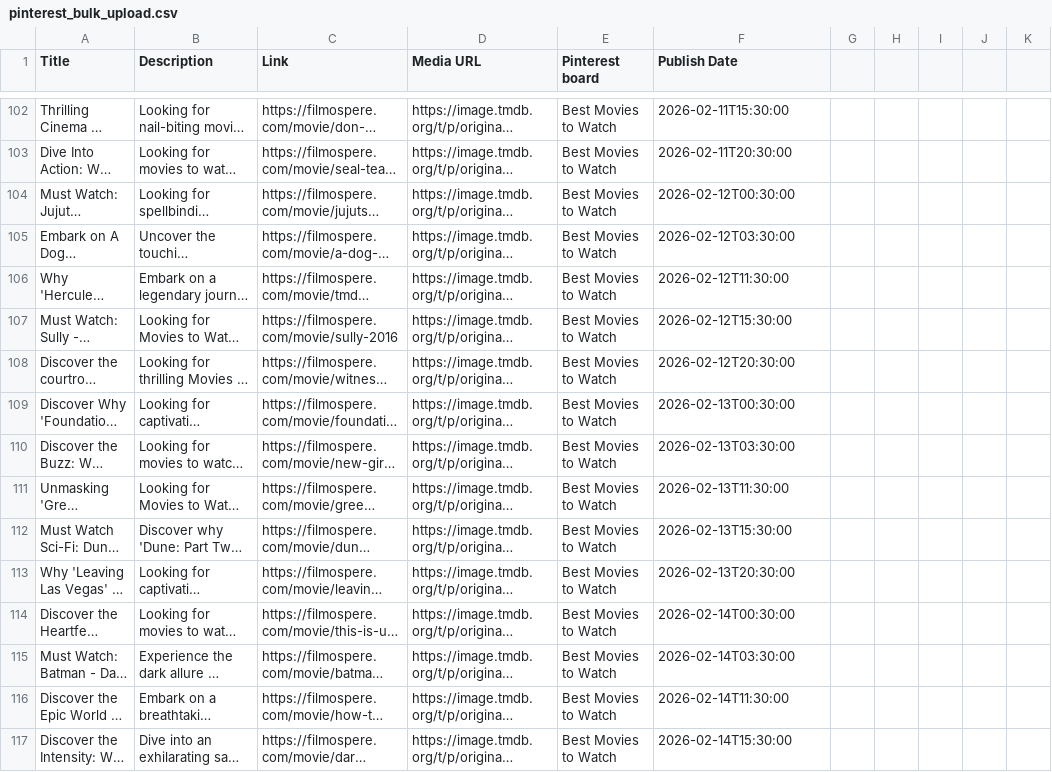
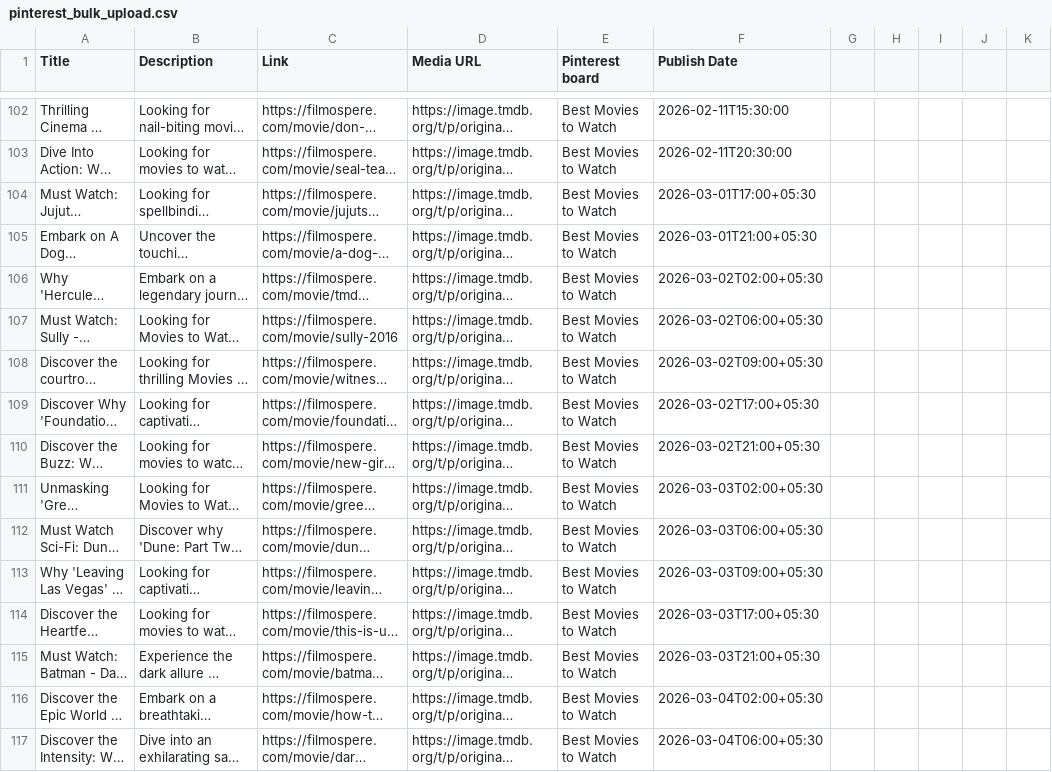
Before and after one commit to mshoaibkhan0786/Filmospere, a CSV file: pinterest_bulk_upload.csv, drawn as a sheet; only a part is shown, gaps mark what is left out; long unchanged cells end in …; the diff covers the shown part only; the diff names each change by its address in the sheet, - before the commit and + after, or states it on an @@ line.

```diff
--- a/pinterest_bulk_upload.csv
+++ b/pinterest_bulk_upload.csv
-F104 (Publish Date): 2026-02-12T00:30:00
+F104 (Publish Date): 2026-03-01T17:00+05:30
-F105 (Publish Date): 2026-02-12T03:30:00
+F105 (Publish Date): 2026-03-01T21:00+05:30
-F106 (Publish Date): 2026-02-12T11:30:00
+F106 (Publish Date): 2026-03-02T02:00+05:30
-F107 (Publish Date): 2026-02-12T15:30:00
+F107 (Publish Date): 2026-03-02T06:00+05:30
-F108 (Publish Date): 2026-02-12T20:30:00
+F108 (Publish Date): 2026-03-02T09:00+05:30
-F109 (Publish Date): 2026-02-13T00:30:00
+F109 (Publish Date): 2026-03-02T17:00+05:30
-F110 (Publish Date): 2026-02-13T03:30:00
+F110 (Publish Date): 2026-03-02T21:00+05:30
-F111 (Publish Date): 2026-02-13T11:30:00
+F111 (Publish Date): 2026-03-03T02:00+05:30
-F112 (Publish Date): 2026-02-13T15:30:00
+F112 (Publish Date): 2026-03-03T06:00+05:30
-F113 (Publish Date): 2026-02-13T20:30:00
+F113 (Publish Date): 2026-03-03T09:00+05:30
-F114 (Publish Date): 2026-02-14T00:30:00
+F114 (Publish Date): 2026-03-03T17:00+05:30
-F115 (Publish Date): 2026-02-14T03:30:00
+F115 (Publish Date): 2026-03-03T21:00+05:30
-F116 (Publish Date): 2026-02-14T11:30:00
+F116 (Publish Date): 2026-03-04T02:00+05:30
-F117 (Publish Date): 2026-02-14T15:30:00
+F117 (Publish Date): 2026-03-04T06:00+05:30
```
Also changed, not shown: 6 added rows, 1 removed row and 36 edited cells elsewhere in this file, pinterest_next_30_days.csv, 11 other files.
